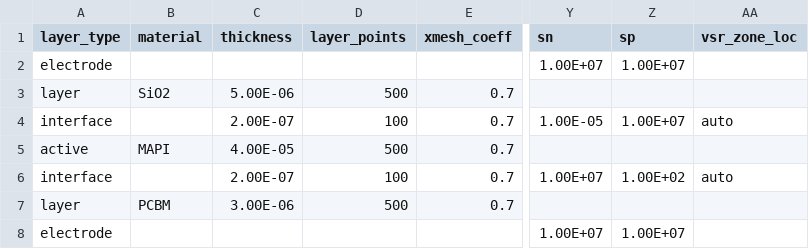
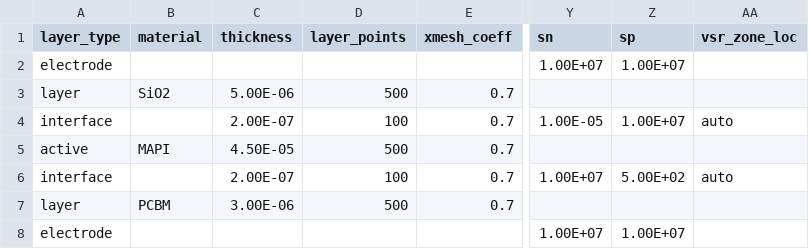
Before and after one commit to lucy-hart/Driftfusion, a CSV file: Input_files/HTL_MAPI_PosOffset.csv, drawn as a sheet; only a part is shown, gaps mark what is left out; the diff names each change by its address in the sheet, - before the commit and + after, or states it on an @@ line.

```diff
--- a/Input_files/HTL_MAPI_PosOffset.csv
+++ b/Input_files/HTL_MAPI_PosOffset.csv
-C5 (thickness): 4.00E-05
+C5 (thickness): 4.50E-05
-Z6 (sp): 1.00E+02
+Z6 (sp): 5.00E+02
```
Also changed, not shown: Input_files/HTL_MAPI_NegOffset.csv, Input_files/HTL_MAPI_PosOffset_Bilayer.csv, 8 other files.
